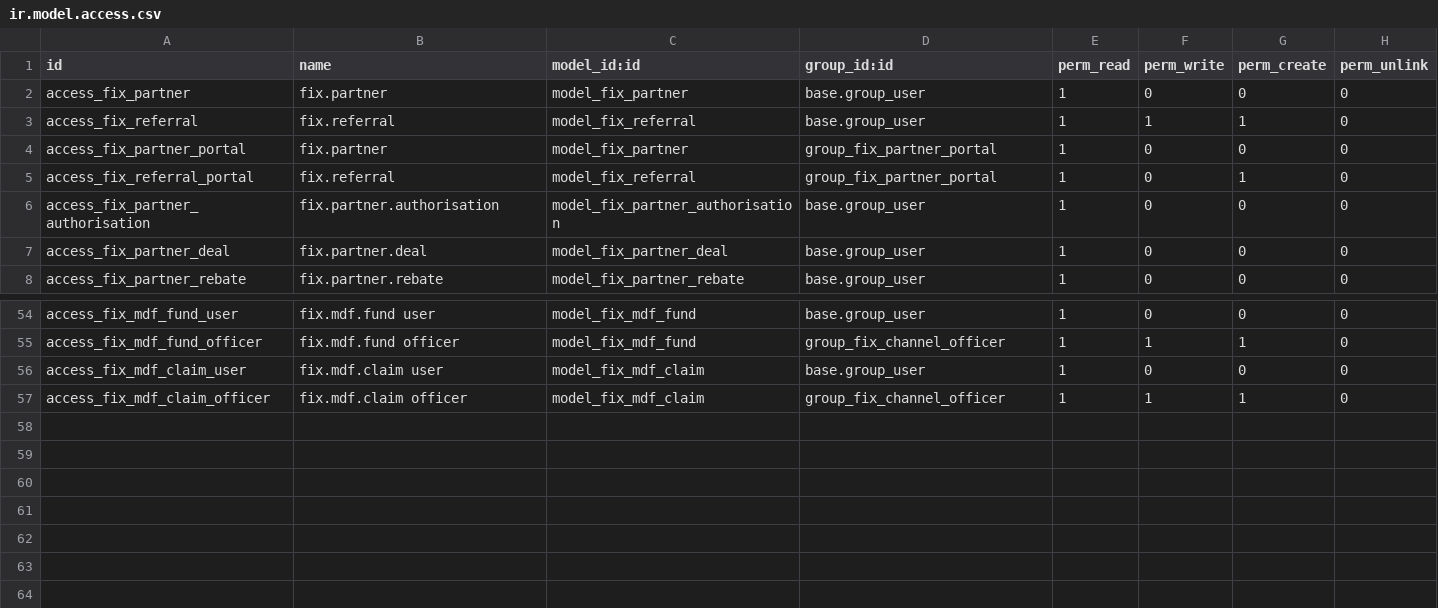
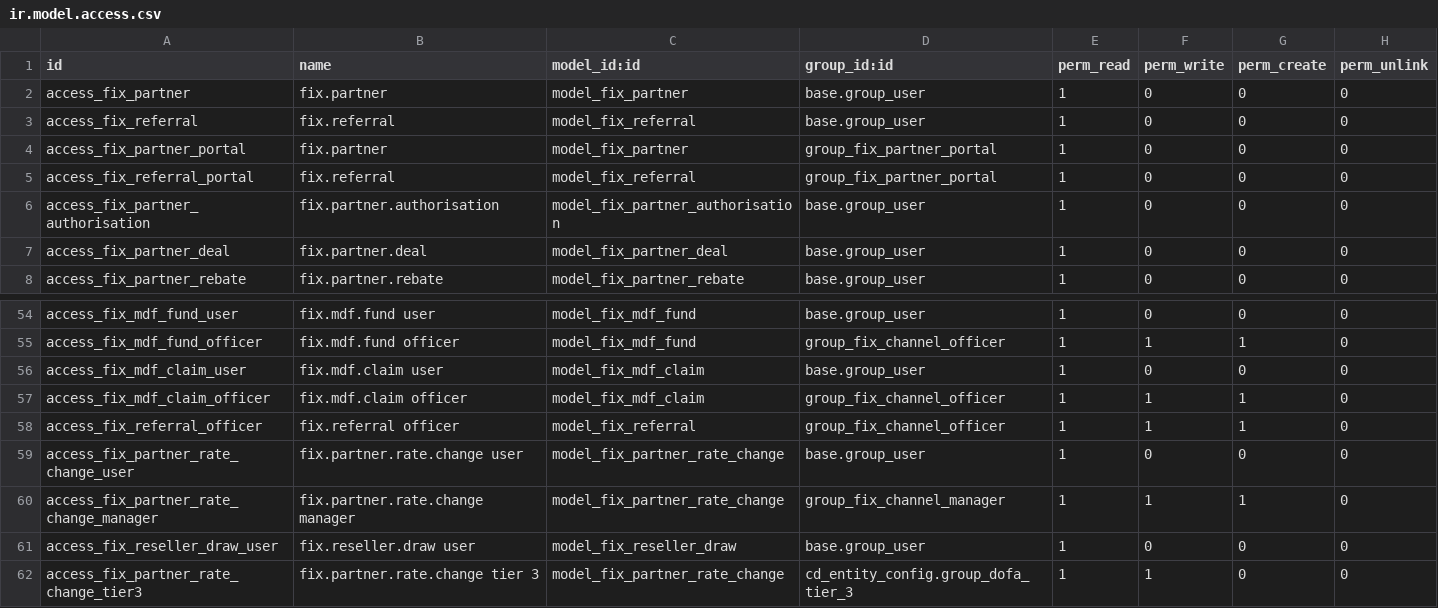
Before and after one commit to maz279/1000fix_new_erp_system, a CSV file: 1000_fix_codebase/addons/domain/b_customer_engagement/cd_partner/security/ir.model.access.csv, drawn as a sheet; only a part is shown, gaps mark what is left out.

```diff
--- a/1000_fix_codebase/addons/domain/b_customer_engagement/cd_partner/security/ir.model.access.csv
+++ b/1000_fix_codebase/addons/domain/b_customer_engagement/cd_partner/security/ir.model.access.csv
@@ -2,5 +2,5 @@ id,name,model_id:id,group_id:id,perm_read,perm_write,perm_create,perm_unlink
 access_fix_partner,fix.partner,model_fix_partner,base.group_user,1,0,0,0
-access_fix_referral,fix.referral,model_fix_referral,base.group_user,1,1,1,0
+access_fix_referral,fix.referral,model_fix_referral,base.group_user,1,0,0,0
 access_fix_partner_portal,fix.partner,model_fix_partner,group_fix_partner_portal,1,0,0,0
-access_fix_referral_portal,fix.referral,model_fix_referral,group_fix_partner_portal,1,0,1,0
+access_fix_referral_portal,fix.referral,model_fix_referral,group_fix_partner_portal,1,0,0,0
 access_fix_partner_authorisation,fix.partner.authorisation,model_fix_partner_authorisation,base.group_user,1,0,0,0
@@ -57 +57,6 @@ access_fix_mdf_claim_user,fix.mdf.claim user,model_fix_mdf_claim,base.group_user
 access_fix_mdf_claim_officer,fix.mdf.claim officer,model_fix_mdf_claim,group_fix_channel_officer,1,1,1,0
+access_fix_referral_officer,fix.referral officer,model_fix_referral,group_fix_channel_officer,1,1,1,0
+access_fix_partner_rate_change_user,fix.partner.rate.change user,model_fix_partner_rate_change,base.group_user,1,0,0,0
+access_fix_partner_rate_change_manager,fix.partner.rate.change manager,model_fix_partner_rate_change,group_fix_channel_manager,1,1,1,0
+access_fix_reseller_draw_user,fix.reseller.draw user,model_fix_reseller_draw,base.group_user,1,0,0,0
+access_fix_partner_rate_change_tier3,fix.partner.rate.change tier 3,model_fix_partner_rate_change,cd_entity_config.group_dofa_tier_3,1,1,0,0
```
Also changed, not shown: 27 other files.
